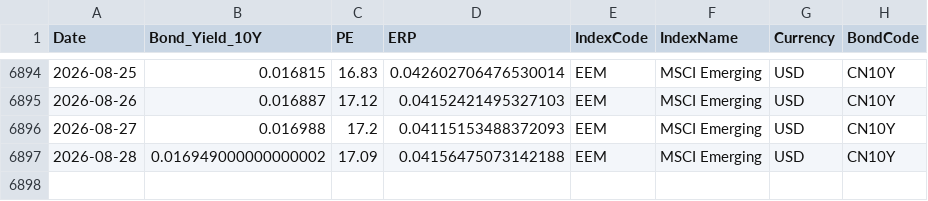
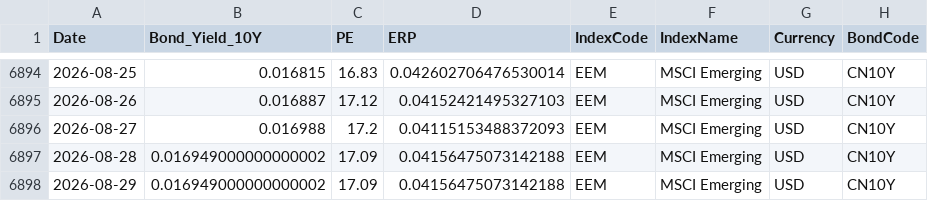
Before and after one commit to ChiaraVan1/equity-risk-premium-monitor, a CSV file: data/erp_EEM.csv, drawn as a sheet; only a part is shown, gaps mark what is left out.

```diff
--- a/data/erp_EEM.csv
+++ b/data/erp_EEM.csv
@@ -6897 +6897,2 @@
 2026-08-28,0.016949000000000002,17.09,0.04156475073142188,EEM,MSCI Emerging,USD,CN10Y
+2026-08-29,0.016949000000000002,17.09,0.04156475073142188,EEM,MSCI Emerging,USD,CN10Y
```
Also changed, not shown: data/erp_EWG.csv, data/erp_EWJ.csv, 9 other files.
